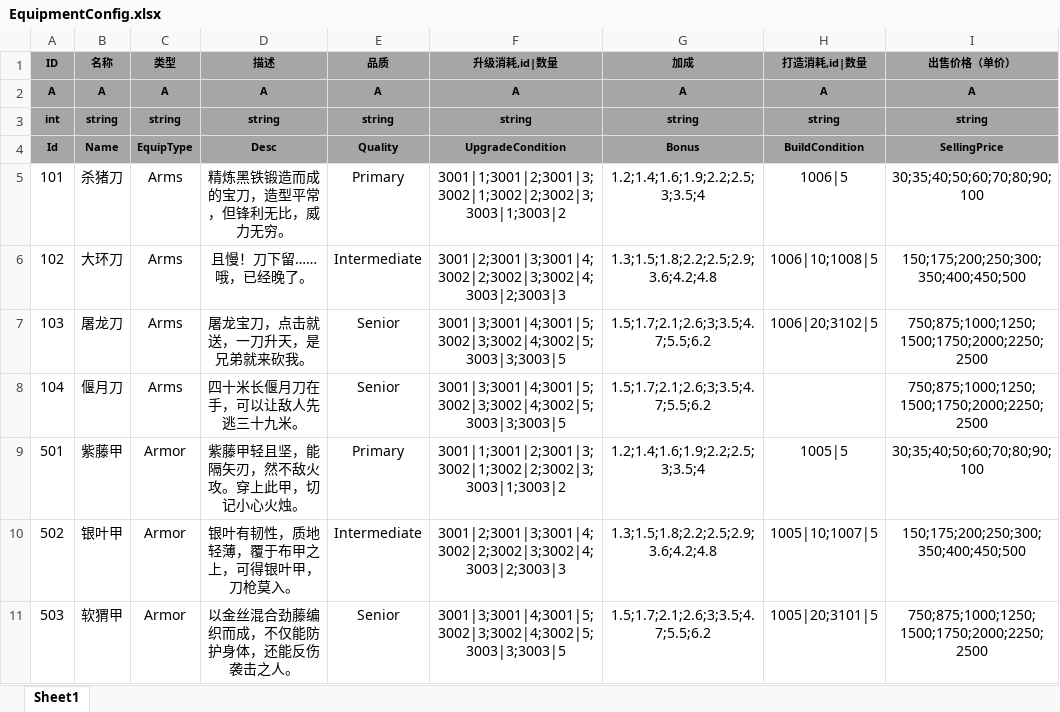
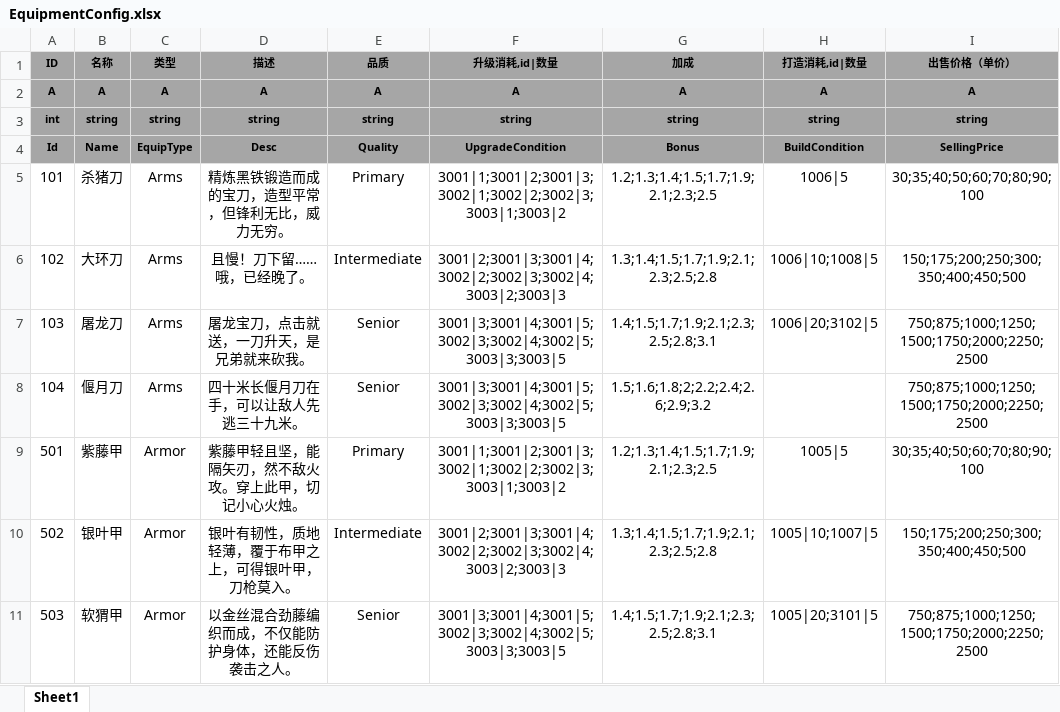
Before and after one commit to tkonexhh/simswordsman, an Excel workbook: Tables/Sources/gameplay/Equipment/EquipmentConfig.xlsx, sheet Sheet1, drawn as a sheet; values as stored, in another font and other column widths than the file's, no borders; the diff names each change by its address in the sheet, - before the commit and + after, or states it on an @@ line.

```diff
--- a/Tables/Sources/gameplay/Equipment/EquipmentConfig.xlsx (sheet Sheet1)
+++ b/Tables/Sources/gameplay/Equipment/EquipmentConfig.xlsx (sheet Sheet1)
-G5 (加成): 1.2;1.4;1.6;1.9;2.2;2.5;3;3.5;4
+G5 (加成): 1.2;1.3;1.4;1.5;1.7;1.9;2.1;2.3;2.5
-G6 (加成): 1.3;1.5;1.8;2.2;2.5;2.9;3.6;4.2;4.8
+G6 (加成): 1.3;1.4;1.5;1.7;1.9;2.1;2.3;2.5;2.8
-G7 (加成): 1.5;1.7;2.1;2.6;3;3.5;4.7;5.5;6.2
+G7 (加成): 1.4;1.5;1.7;1.9;2.1;2.3;2.5;2.8;3.1
-G8 (加成): 1.5;1.7;2.1;2.6;3;3.5;4.7;5.5;6.2
+G8 (加成): 1.5;1.6;1.8;2;2.2;2.4;2.6;2.9;3.2
-G9 (加成): 1.2;1.4;1.6;1.9;2.2;2.5;3;3.5;4
+G9 (加成): 1.2;1.3;1.4;1.5;1.7;1.9;2.1;2.3;2.5
-G10 (加成): 1.3;1.5;1.8;2.2;2.5;2.9;3.6;4.2;4.8
+G10 (加成): 1.3;1.4;1.5;1.7;1.9;2.1;2.3;2.5;2.8
-G11 (加成): 1.5;1.7;2.1;2.6;3;3.5;4.7;5.5;6.2
+G11 (加成): 1.4;1.5;1.7;1.9;2.1;2.3;2.5;2.8;3.1
```
Also changed, not shown: Tables/Sources/gameplay/Kongfu/KongfuConfig.xlsx, Tables/Sources/gameplay/Level/LevelConfig.xlsx.
